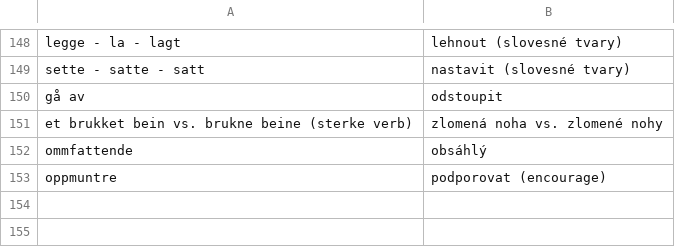
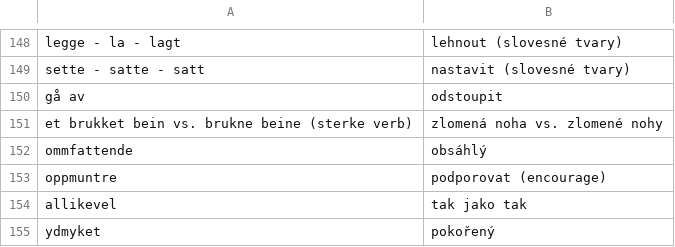
Before and after one commit to JanHoralik/quizlet-sets, a CSV file: Honza-norsk-ord.csv, drawn as a sheet; only a part is shown, gaps mark what is left out.

Commit message:
Norsk

```diff
--- a/Honza-norsk-ord.csv
+++ b/Honza-norsk-ord.csv
@@ -153 +153,3 @@ ommfattende, obsáhlý
 oppmuntre, podporovat (encourage)
+allikevel, tak jako tak
+ydmyket, pokořený
```
